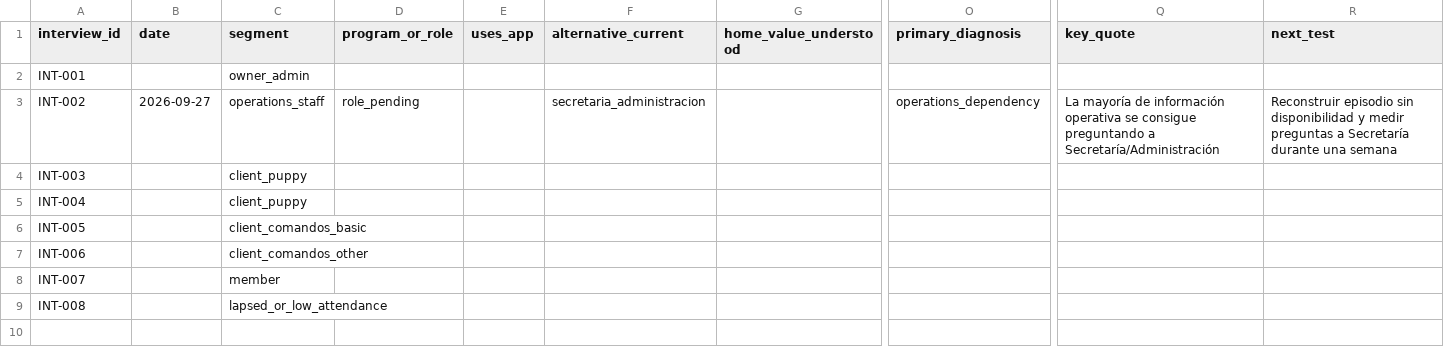
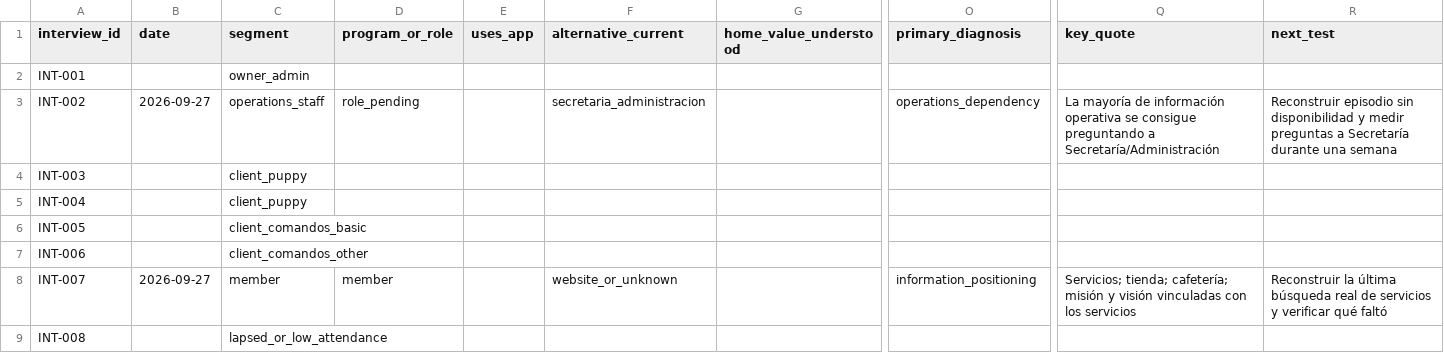
Before and after one commit to JJCO2000/ucapsa-app, a CSV file: docs/product/discovery/RESULTADOS.csv, drawn as a sheet; only a part is shown, gaps mark what is left out; the diff names each change by its address in the sheet, - before the commit and + after, or states it on an @@ line.

Commit message:
docs(discovery): log INT-007 first response

```diff
--- a/docs/product/discovery/RESULTADOS.csv
+++ b/docs/product/discovery/RESULTADOS.csv
-B8 (date): (empty)
+B8 (date): 2026-09-27
-D8 (program_or_role): (empty)
+D8 (program_or_role): member
-F8 (alternative_current): (empty)
+F8 (alternative_current): website_or_unknown
-O8 (primary_diagnosis): (empty)
+O8 (primary_diagnosis): information_positioning
-Q8 (key_quote): (empty)
+Q8 (key_quote): Servicios; tienda; cafetería; misión y visión vinculadas con los servicios
-R8 (next_test): (empty)
+R8 (next_test): Reconstruir la última búsqueda real de servicios y verificar qué faltó
```
